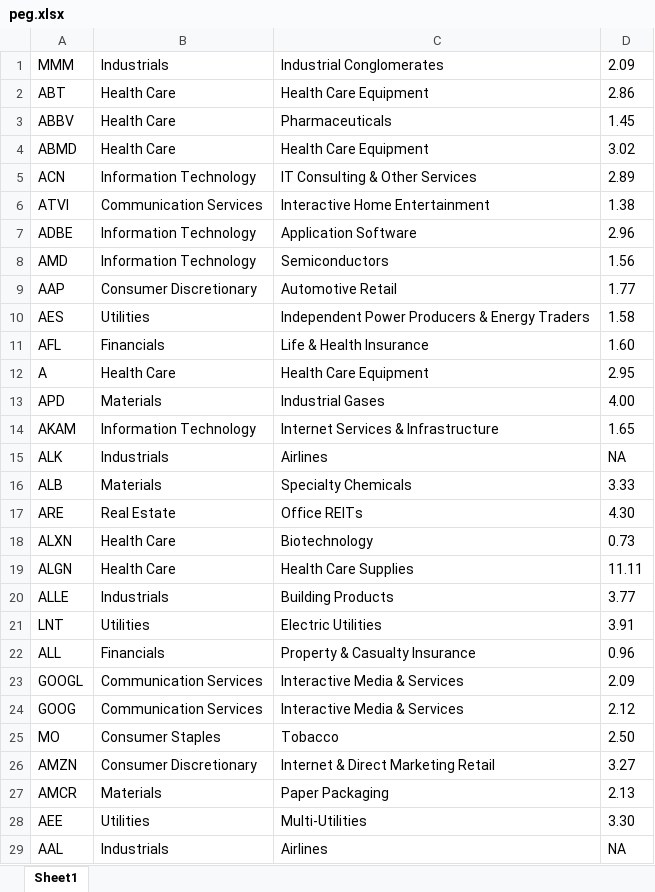
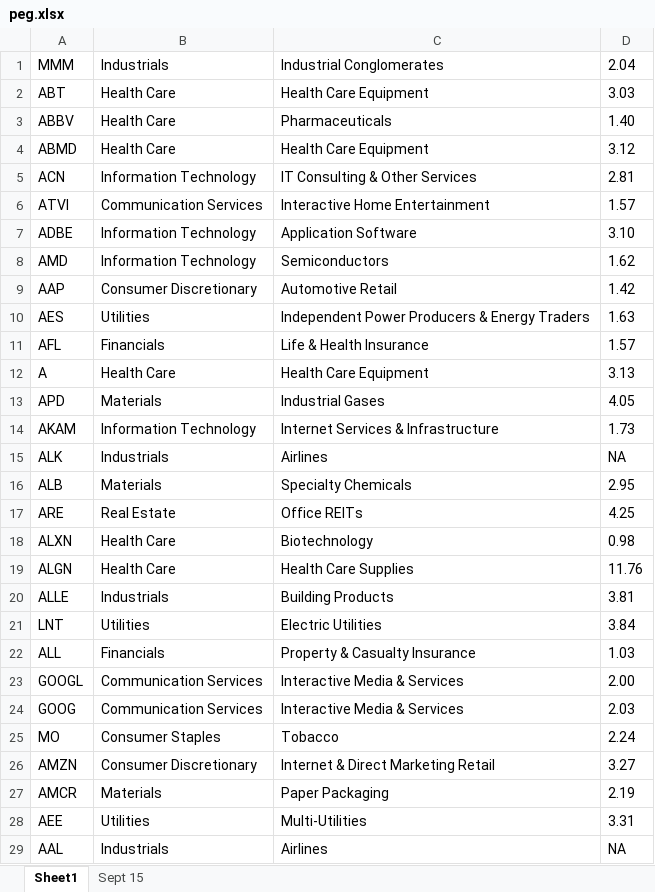
Before and after one commit to syvjohansen/stocks, an Excel workbook: scrapes/peg.xlsx, sheet Sheet1, drawn as a sheet; only a part is shown; values as stored, in another font and other column widths than the file's, no borders; the diff covers the shown part only; the diff names each change by its address in the sheet, - before the commit and + after, or states it on an @@ line.

```diff
--- a/scrapes/peg.xlsx (sheet Sheet1)
+++ b/scrapes/peg.xlsx (sheet Sheet1)
+sheet tab: Sept 15
-D1: 2.09
+D1: 2.04
-D2: 2.86
+D2: 3.03
-D3: 1.45
+D3: 1.40
-D4: 3.02
+D4: 3.12
-D5: 2.89
+D5: 2.81
-D6: 1.38
+D6: 1.57
-D7: 2.96
+D7: 3.10
-D8: 1.56
+D8: 1.62
-D9: 1.77
+D9: 1.42
-D10: 1.58
+D10: 1.63
-D11: 1.60
+D11: 1.57
-D12: 2.95
+D12: 3.13
-D13: 4.00
+D13: 4.05
-D14: 1.65
+D14: 1.73
-D16: 3.33
+D16: 2.95
-D17: 4.30
+D17: 4.25
-D18: 0.73
+D18: 0.98
-D19: 11.11
+D19: 11.76
-D20: 3.77
+D20: 3.81
-D21: 3.91
+D21: 3.84
-D22: 0.96
+D22: 1.03
-D23: 2.09
+D23: 2.00
-D24: 2.12
+D24: 2.03
-D25: 2.50
+D25: 2.24
-D27: 2.13
+D27: 2.19
-D28: 3.30
+D28: 3.31
```
Also changed, not shown: 1 added row, 1 removed row and 365 edited cells elsewhere in this sheet, my_portfolio.xlsx, 6 other files.
